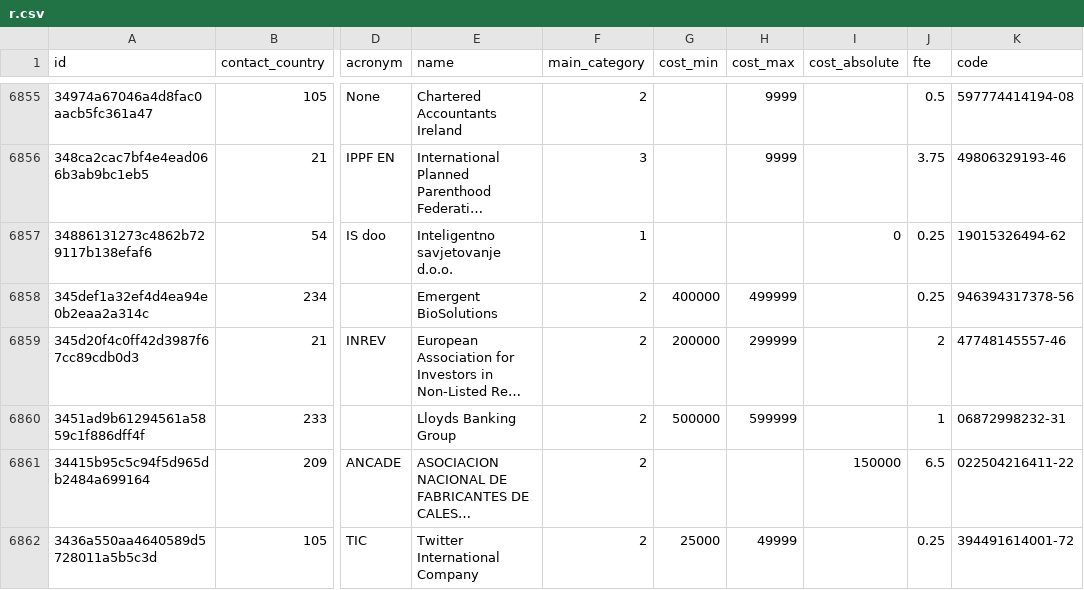
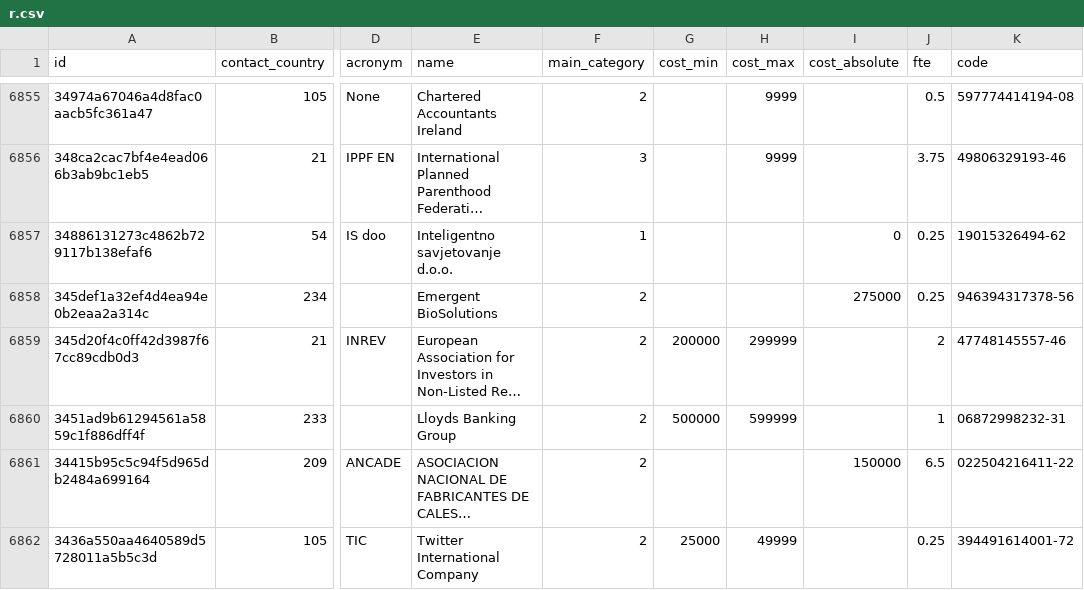
Before and after one commit to tttp/doi, a CSV file: data/r.csv, drawn as a sheet; only a part is shown, gaps mark what is left out; long unchanged cells end in …; the diff covers the shown part only; the diff names each change by its address in the sheet, - before the commit and + after, or states it on an @@ line.

Commit message:
update with the new portfolio list

```diff
--- a/data/r.csv
+++ b/data/r.csv
-G6858 (cost_min): 400000
+G6858 (cost_min): (empty)
-H6858 (cost_max): 499999
+H6858 (cost_max): (empty)
-I6858 (cost_absolute): (empty)
+I6858 (cost_absolute): 275000
```
Also changed, not shown: 122 edited cells elsewhere in this file, data/representative-finance-light.csv, 4 other files.
